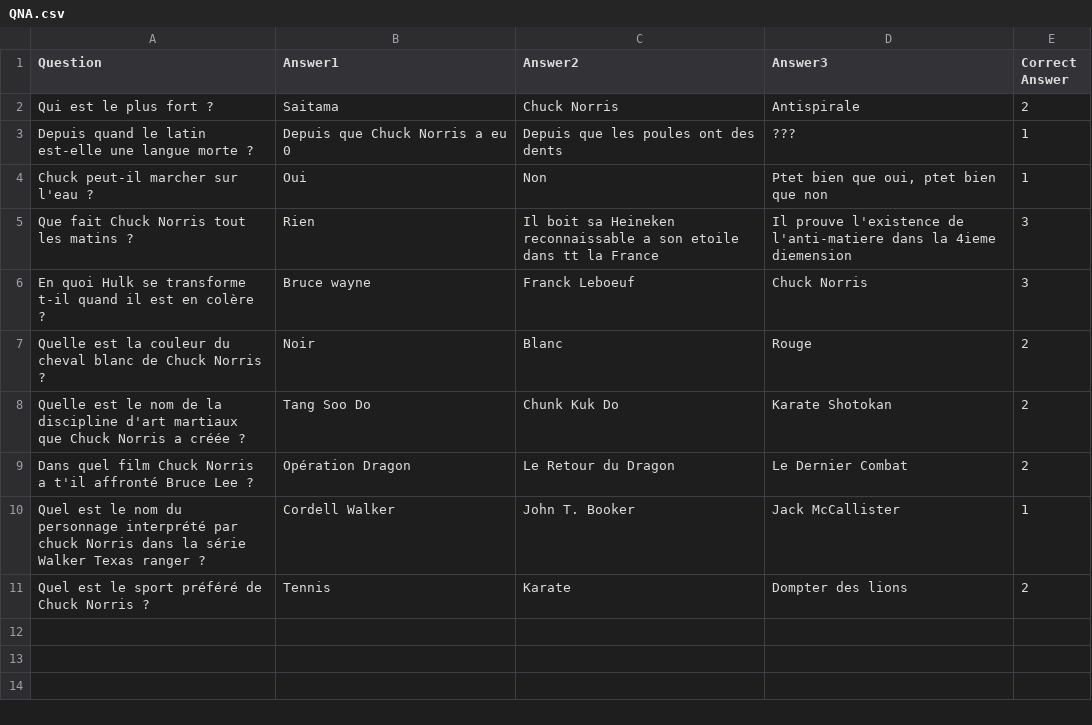
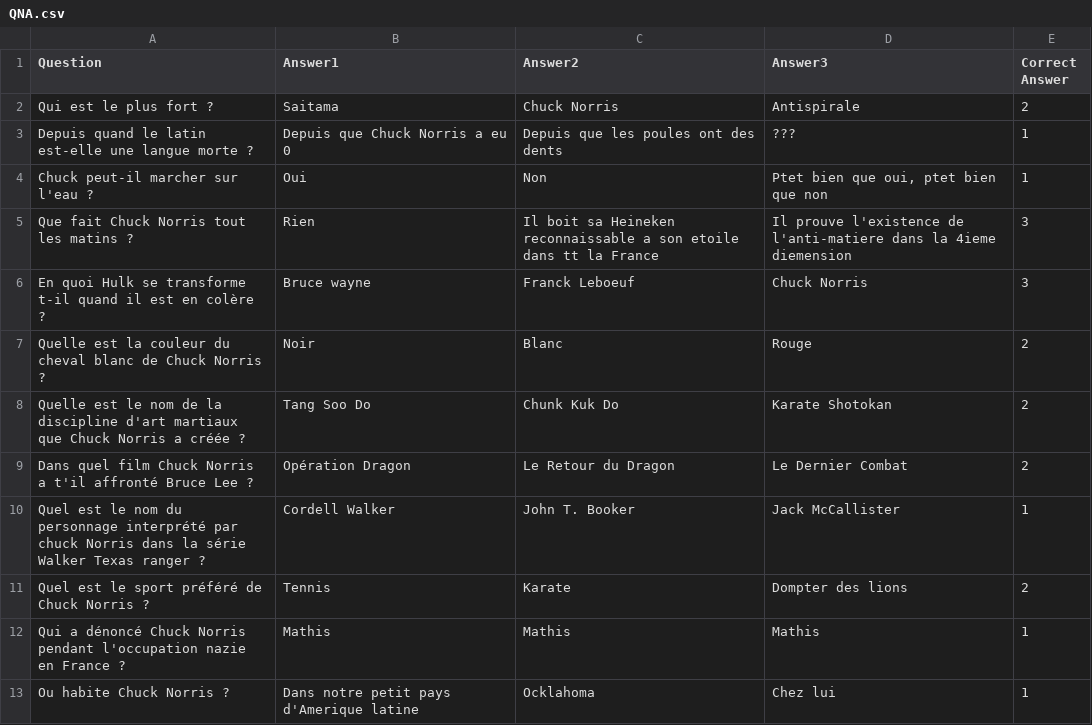
Before and after one commit to Soka7/QCM, a CSV file: QNA.csv, drawn as a sheet.

Commit message:
Correction bug.

```diff
--- a/QNA.csv
+++ b/QNA.csv
@@ -11 +11,3 @@ Quel est le nom du personnage interprété par chuck Norris dans la série Walke
 Quel est le sport préféré de Chuck Norris ? ,Tennis ,Karate ,Dompter des lions,2
+Qui a dénoncé Chuck Norris pendant l'occupation nazie en France ?, Mathis, Mathis, Mathis, 1
+Ou habite Chuck Norris ?, Dans notre petit pays d'Amerique latine, Ocklahoma, Chez lui, 1
```
Also changed, not shown: 4 other files.
